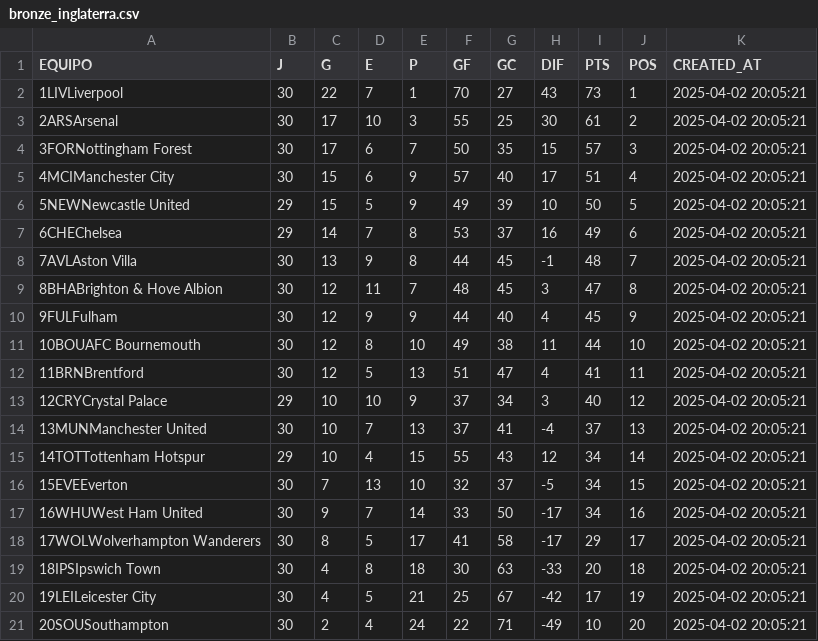
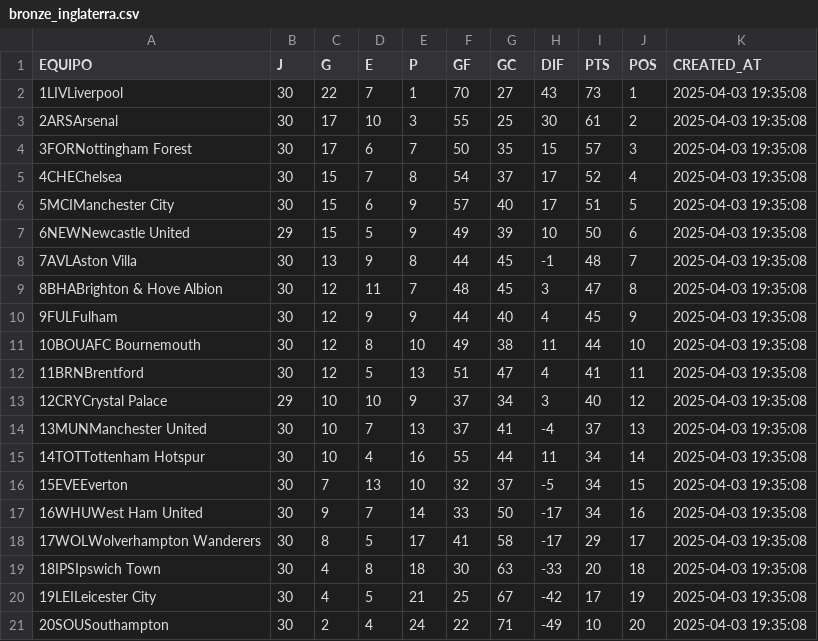
Before and after one commit to LeoDataEngineer/1_etl_football, a CSV file: bronze/bronze_inglaterra.csv, drawn as a sheet.

```diff
--- a/bronze/bronze_inglaterra.csv
+++ b/bronze/bronze_inglaterra.csv
@@ -1,21 +1,21 @@
 EQUIPO,J,G,E,P,GF,GC,DIF,PTS,POS,CREATED_AT
-1LIVLiverpool,30,22,7,1,70,27,43,73,1,2025-04-02 20:05:21
-2ARSArsenal,30,17,10,3,55,25,30,61,2,2025-04-02 20:05:21
-3FORNottingham Forest,30,17,6,7,50,35,15,57,3,2025-04-02 20:05:21
-4MCIManchester City,30,15,6,9,57,40,17,51,4,2025-04-02 20:05:21
-5NEWNewcastle United,29,15,5,9,49,39,10,50,5,2025-04-02 20:05:21
-6CHEChelsea,29,14,7,8,53,37,16,49,6,2025-04-02 20:05:21
-7AVLAston Villa,30,13,9,8,44,45,-1,48,7,2025-04-02 20:05:21
-8BHABrighton & Hove Albion,30,12,11,7,48,45,3,47,8,2025-04-02 20:05:21
-9FULFulham,30,12,9,9,44,40,4,45,9,2025-04-02 20:05:21
-10BOUAFC Bournemouth,30,12,8,10,49,38,11,44,10,2025-04-02 20:05:21
-11BRNBrentford,30,12,5,13,51,47,4,41,11,2025-04-02 20:05:21
-12CRYCrystal Palace,29,10,10,9,37,34,3,40,12,2025-04-02 20:05:21
-13MUNManchester United,30,10,7,13,37,41,-4,37,13,2025-04-02 20:05:21
-14TOTTottenham Hotspur,29,10,4,15,55,43,12,34,14,2025-04-02 20:05:21
-15EVEEverton,30,7,13,10,32,37,-5,34,15,2025-04-02 20:05:21
-16WHUWest Ham United,30,9,7,14,33,50,-17,34,16,2025-04-02 20:05:21
-17WOLWolverhampton Wanderers,30,8,5,17,41,58,-17,29,17,2025-04-02 20:05:21
-18IPSIpswich Town,30,4,8,18,30,63,-33,20,18,2025-04-02 20:05:21
-19LEILeicester City,30,4,5,21,25,67,-42,17,19,2025-04-02 20:05:21
-20SOUSouthampton,30,2,4,24,22,71,-49,10,20,2025-04-02 20:05:21
+1LIVLiverpool,30,22,7,1,70,27,43,73,1,2025-04-03 19:35:08
+2ARSArsenal,30,17,10,3,55,25,30,61,2,2025-04-03 19:35:08
+3FORNottingham Forest,30,17,6,7,50,35,15,57,3,2025-04-03 19:35:08
+4CHEChelsea,30,15,7,8,54,37,17,52,4,2025-04-03 19:35:08
+5MCIManchester City,30,15,6,9,57,40,17,51,5,2025-04-03 19:35:08
+6NEWNewcastle United,29,15,5,9,49,39,10,50,6,2025-04-03 19:35:08
+7AVLAston Villa,30,13,9,8,44,45,-1,48,7,2025-04-03 19:35:08
+8BHABrighton & Hove Albion,30,12,11,7,48,45,3,47,8,2025-04-03 19:35:08
+9FULFulham,30,12,9,9,44,40,4,45,9,2025-04-03 19:35:08
+10BOUAFC Bournemouth,30,12,8,10,49,38,11,44,10,2025-04-03 19:35:08
+11BRNBrentford,30,12,5,13,51,47,4,41,11,2025-04-03 19:35:08
+12CRYCrystal Palace,29,10,10,9,37,34,3,40,12,2025-04-03 19:35:08
+13MUNManchester United,30,10,7,13,37,41,-4,37,13,2025-04-03 19:35:08
+14TOTTottenham Hotspur,30,10,4,16,55,44,11,34,14,2025-04-03 19:35:08
+15EVEEverton,30,7,13,10,32,37,-5,34,15,2025-04-03 19:35:08
+16WHUWest Ham United,30,9,7,14,33,50,-17,34,16,2025-04-03 19:35:08
+17WOLWolverhampton Wanderers,30,8,5,17,41,58,-17,29,17,2025-04-03 19:35:08
+18IPSIpswich Town,30,4,8,18,30,63,-33,20,18,2025-04-03 19:35:08
+19LEILeicester City,30,4,5,21,25,67,-42,17,19,2025-04-03 19:35:08
+20SOUSouthampton,30,2,4,24,22,71,-49,10,20,2025-04-03 19:35:08
```
Also changed, not shown: bronze/bronze_alemania.csv, bronze/bronze_españa.csv, 13 other files.
